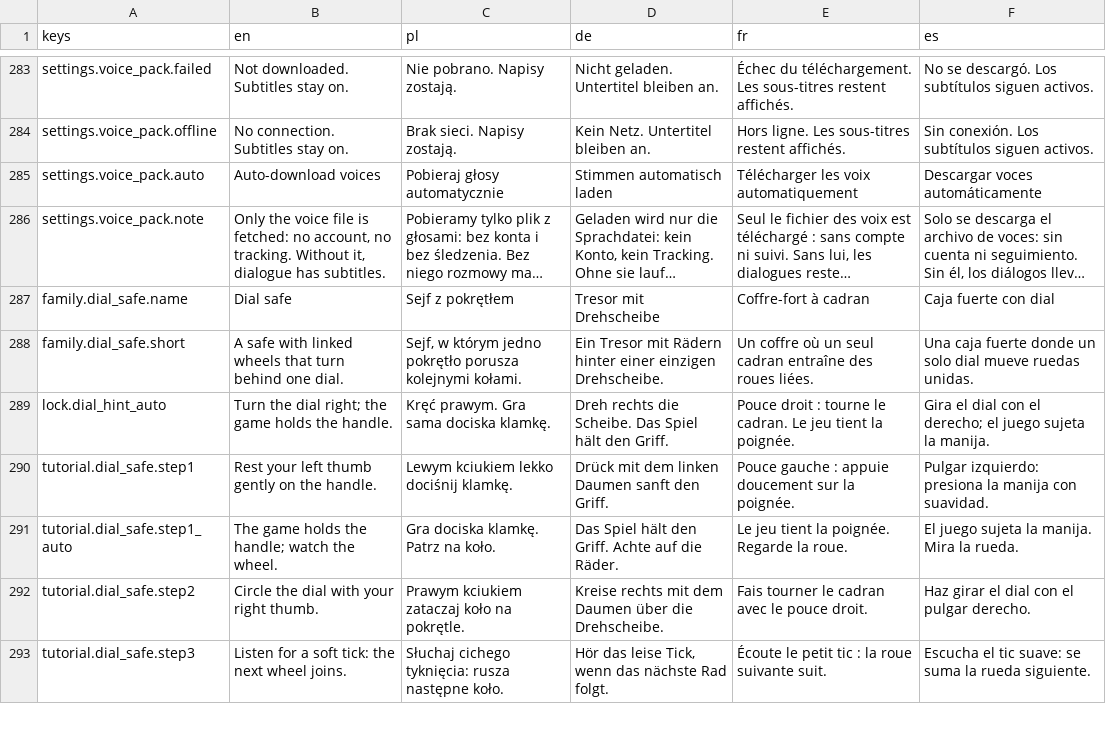
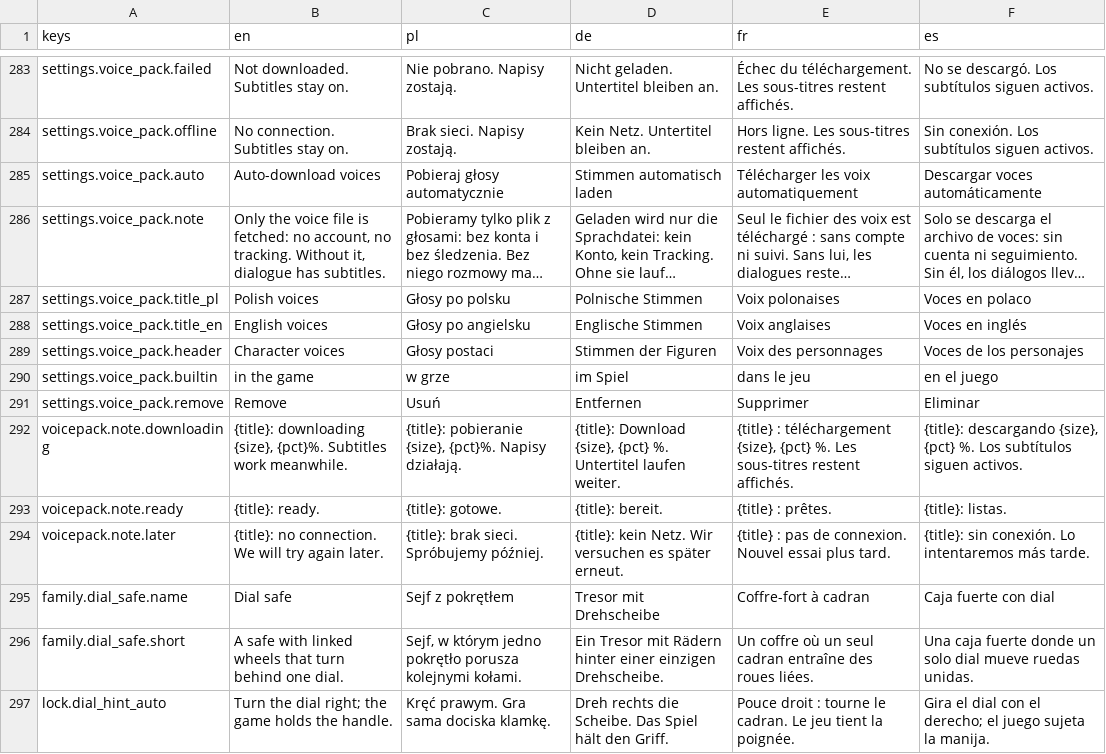
Before and after one commit to woogitsugames/lockwright, a CSV file: game/i18n/strings.csv, drawn as a sheet; only a part is shown, gaps mark what is left out; the shorter side is filled out with more unchanged rows; long unchanged cells end in …; the diff names each change by its address in the sheet, - before the commit and + after, or states it on an @@ line.

```diff
--- a/game/i18n/strings.csv
+++ b/game/i18n/strings.csv
+row 287: settings.voice_pack.title_pl | Polish voices | Głosy po polsku | Polnische Stimmen | Voix polonaises | Voces en polaco
+row 288: settings.voice_pack.title_en | English voices | Głosy po angielsku | Englische Stimmen | Voix anglaises | Voces en inglés
+row 289: settings.voice_pack.header | Character voices | Głosy postaci | Stimmen der Figuren | Voix des personnages | Voces de los personajes
+row 290: settings.voice_pack.builtin | in the game | w grze | im Spiel | dans le jeu | en el juego
+row 291: settings.voice_pack.remove | Remove | Usuń | Entfernen | Supprimer | Eliminar
+row 292: voicepack.note.downloading | {title}: downloading {size}, {pct}%. Subtitles work meanwhile. | {title}: pobieranie {size}, {pct}%. Napisy działają. | {title}: Download {size}, {pct} %. Untertitel laufen weiter. | {title} : téléchargement {size}, {pct} %. Les sous-titres restent affichés. | {title}: descargando {size}, {pct} %. Los subtítulos siguen activos.
+row 293: voicepack.note.ready | {title}: ready. | {title}: gotowe. | {title}: bereit. | {title} : prêtes. | {title}: listas.
+row 294: voicepack.note.later | {title}: no connection. We will try again later. | {title}: brak sieci. Spróbujemy później. | {title}: kein Netz. Wir versuchen es später erneut. | {title} : pas de connexion. Nouvel essai plus tard. | {title}: sin conexión. Lo intentaremos más tarde.
```
Also changed, not shown: 14 other files.
